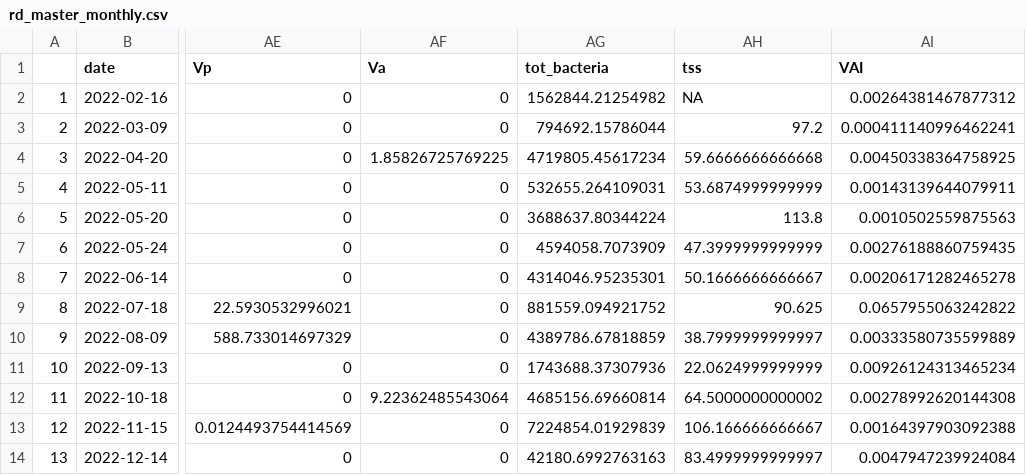
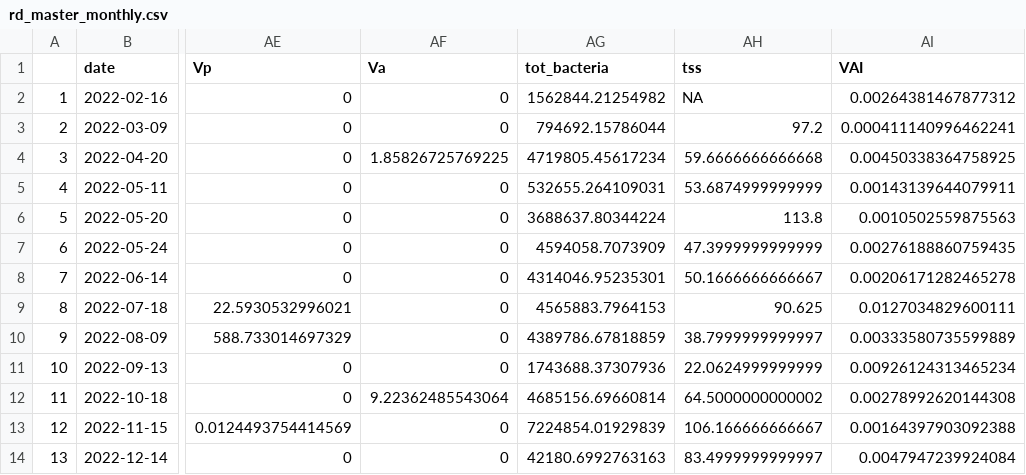
Before and after one commit to Nwgreen6283/_TX_DUST_, a CSV file: data/processed_data/rd_master_monthly.csv, drawn as a sheet; only a part is shown, gaps mark what is left out; the diff names each change by its address in the sheet, - before the commit and + after, or states it on an @@ line.

```diff
--- a/data/processed_data/rd_master_monthly.csv
+++ b/data/processed_data/rd_master_monthly.csv
-AG9 (tot_bacteria): 881559.094921752
+AG9 (tot_bacteria): 4565883.7964153
-AI9 (VAI): 0.0657955063242822
+AI9 (VAI): 0.0127034829600111
```
Also changed, not shown: data/processed_data/bo_master_daily.csv, data/processed_data/c2_master_daily.csv, 17 other files.
